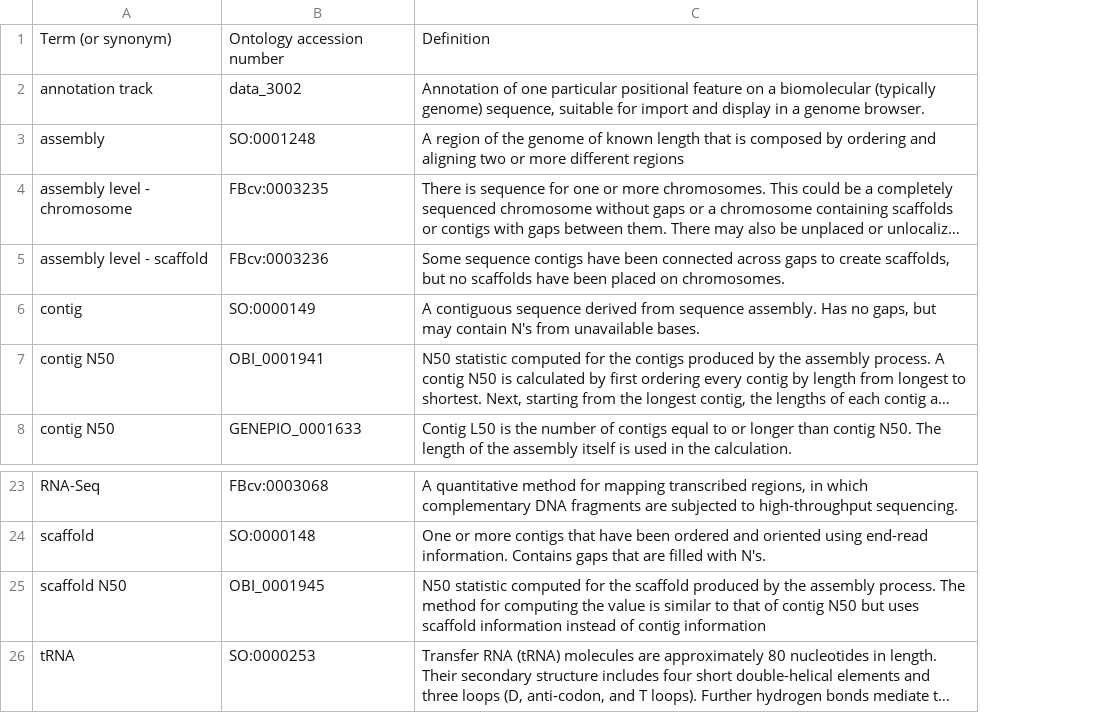
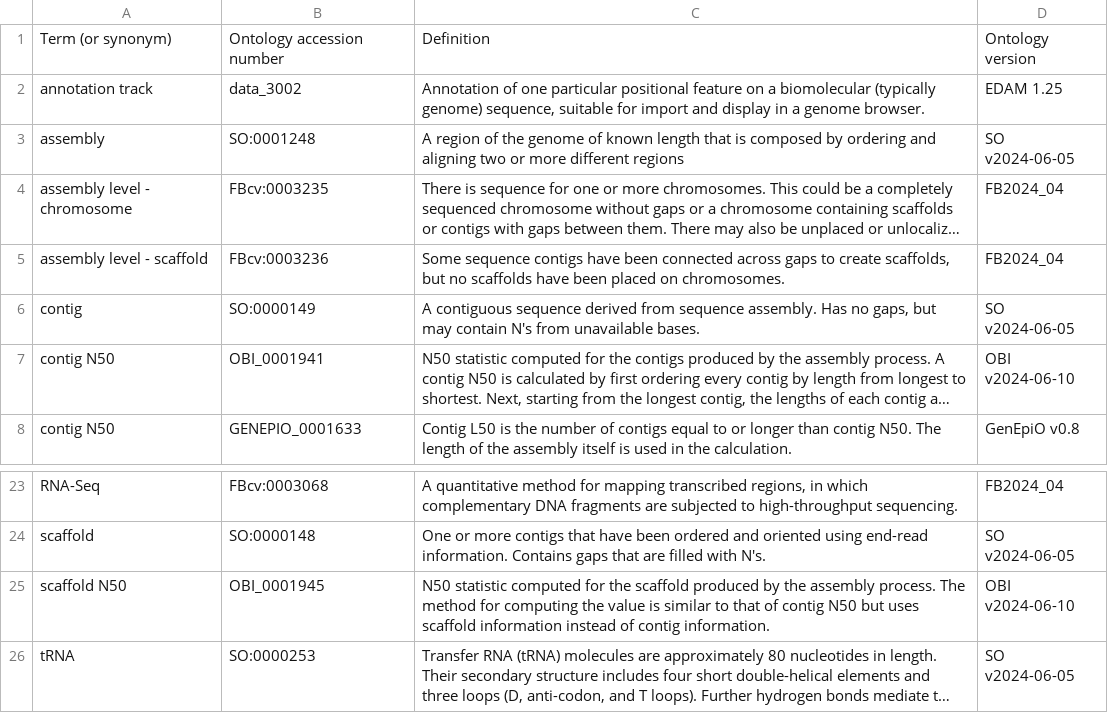
Before and after one commit to ScilifelabDataCentre/genome-portal, a CSV file: hugo/assets/glossary.csv, drawn as a sheet; only a part is shown, gaps mark what is left out; long unchanged cells end in …; the diff names each change by its address in the sheet, - before the commit and + after, or states it on an @@ line.

Commit message:
EB-118. Specify version for the glossary definitions
Added a fourth column to the glossary table, added styling for top-align of column headings

```diff
--- a/hugo/assets/glossary.csv
+++ b/hugo/assets/glossary.csv
+column D, rows 1-8: Ontology version | EDAM 1.25 | SO v2024-06-05 | FB2024_04 | FB2024_04 | SO v2024-06-05 | OBI v2024-06-10 | GenEpiO v0.8; rows 23-26: FB2024_04 | SO v2024-06-05 | OBI v2024-06-10 | SO v2024-06-05
-C25: …of contig information
+C25: …of contig information.
```
Also changed, not shown: 1 other file.
